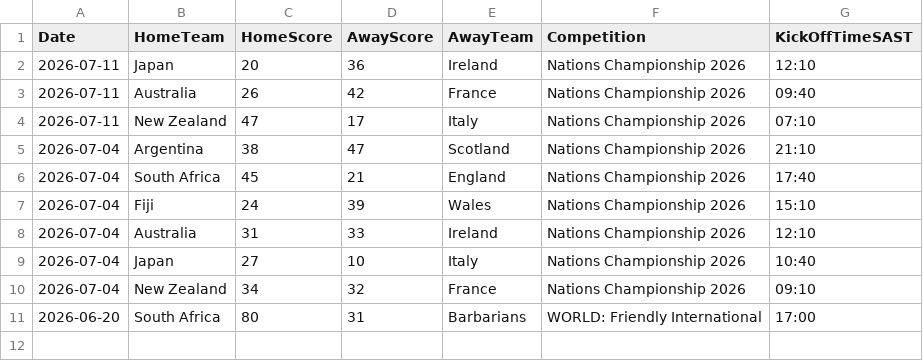
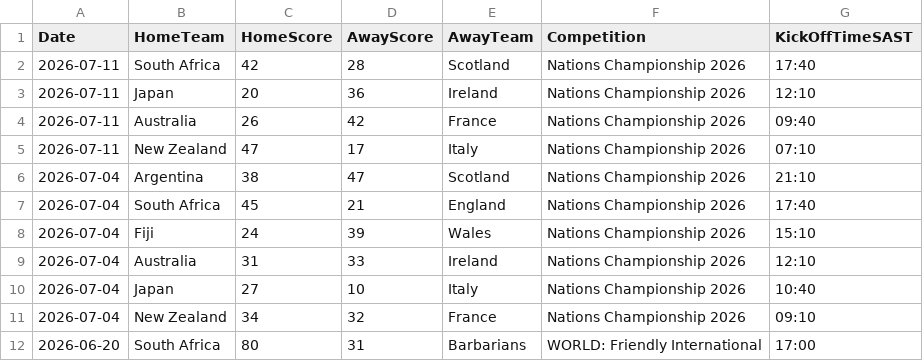
Before and after one commit to mrp36126/mysportzone, a CSV file: data/rugby_results.csv, drawn as a sheet; the diff names each change by its address in the sheet, - before the commit and + after, or states it on an @@ line.

```diff
--- a/data/rugby_results.csv
+++ b/data/rugby_results.csv
+row 2: 2026-07-11 | South Africa | 42 | 28 | Scotland | Nations Championship 2026 | 17:40
```
Also changed, not shown: 1 other file.
